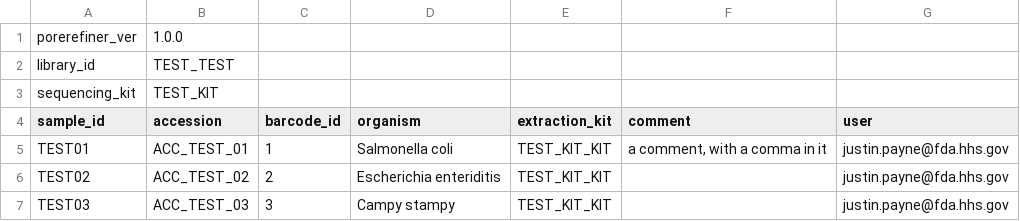
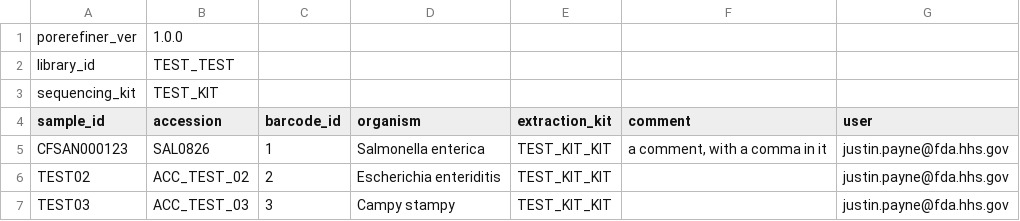
Before and after one commit to CFSAN-Biostatistics/porerefiner, a CSV file: SampleSheetSample.csv, drawn as a sheet.

```diff
--- a/SampleSheetSample.csv
+++ b/SampleSheetSample.csv
@@ -4,3 +4,3 @@ sequencing_kit,TEST_KIT,,,,,
 sample_id,accession,barcode_id,organism,extraction_kit,comment,user
-TEST01,ACC_TEST_01,1,Salmonella coli,TEST_KIT_KIT,"a comment, with a comma in it",justin.payne@fda.hhs.gov
+CFSAN000123,SAL0826,1,Salmonella enterica,TEST_KIT_KIT,"a comment, with a comma in it",justin.payne@fda.hhs.gov
 TEST02,ACC_TEST_02,2,Escherichia enteriditis,TEST_KIT_KIT,,justin.payne@fda.hhs.gov
```
Also changed, not shown: 12 other files.
